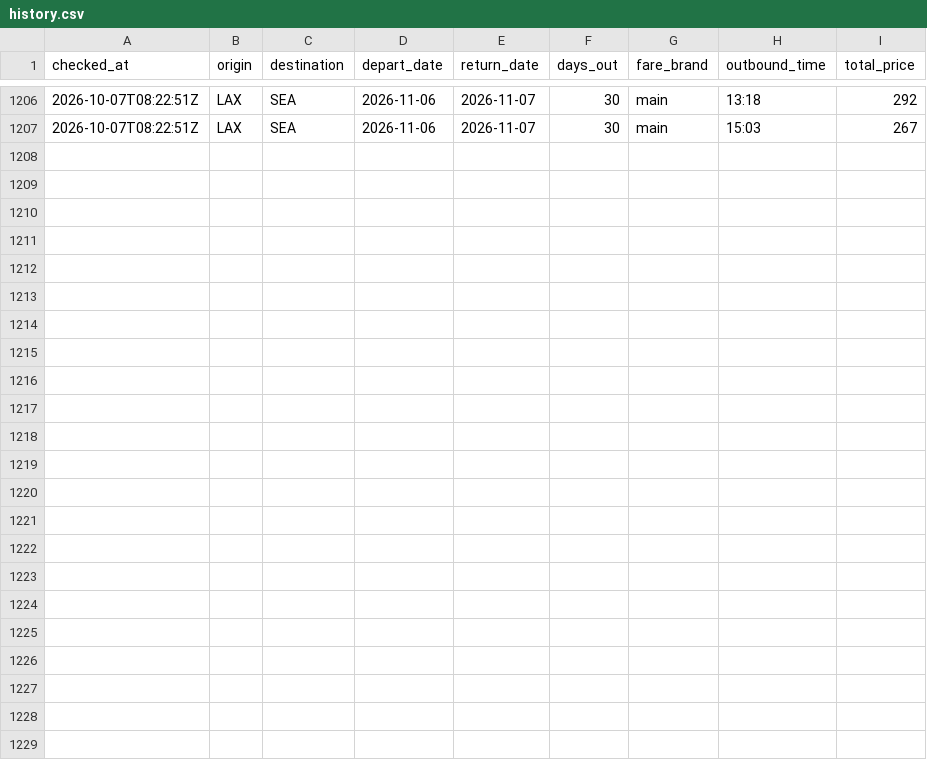
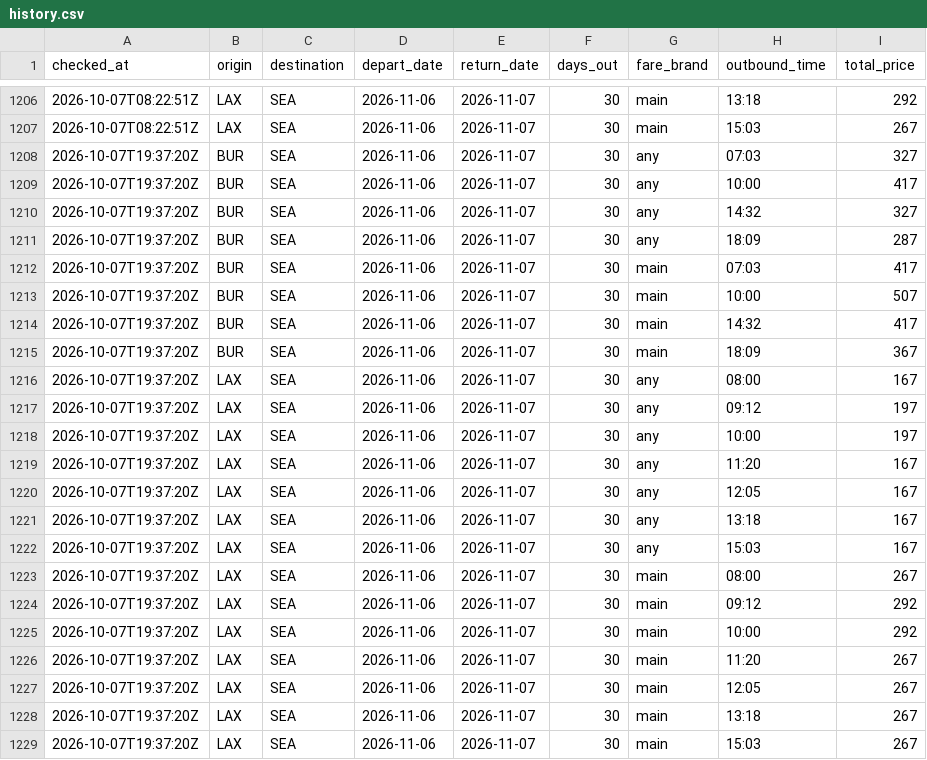
Before and after one commit to chickensfajitas-svg/flight-tracker, a CSV file: history.csv, drawn as a sheet; only a part is shown, gaps mark what is left out.

```diff
--- a/history.csv
+++ b/history.csv
@@ -1207 +1207,23 @@ checked_at,origin,destination,depart_date,return_date,days_out,fare_brand,outbou
 2026-10-07T08:22:51Z,LAX,SEA,2026-11-06,2026-11-07,30,main,15:03,267
+2026-10-07T19:37:20Z,BUR,SEA,2026-11-06,2026-11-07,30,any,07:03,327
+2026-10-07T19:37:20Z,BUR,SEA,2026-11-06,2026-11-07,30,any,10:00,417
+2026-10-07T19:37:20Z,BUR,SEA,2026-11-06,2026-11-07,30,any,14:32,327
+2026-10-07T19:37:20Z,BUR,SEA,2026-11-06,2026-11-07,30,any,18:09,287
+2026-10-07T19:37:20Z,BUR,SEA,2026-11-06,2026-11-07,30,main,07:03,417
+2026-10-07T19:37:20Z,BUR,SEA,2026-11-06,2026-11-07,30,main,10:00,507
+2026-10-07T19:37:20Z,BUR,SEA,2026-11-06,2026-11-07,30,main,14:32,417
+2026-10-07T19:37:20Z,BUR,SEA,2026-11-06,2026-11-07,30,main,18:09,367
+2026-10-07T19:37:20Z,LAX,SEA,2026-11-06,2026-11-07,30,any,08:00,167
+2026-10-07T19:37:20Z,LAX,SEA,2026-11-06,2026-11-07,30,any,09:12,197
+2026-10-07T19:37:20Z,LAX,SEA,2026-11-06,2026-11-07,30,any,10:00,197
+2026-10-07T19:37:20Z,LAX,SEA,2026-11-06,2026-11-07,30,any,11:20,167
+2026-10-07T19:37:20Z,LAX,SEA,2026-11-06,2026-11-07,30,any,12:05,167
+2026-10-07T19:37:20Z,LAX,SEA,2026-11-06,2026-11-07,30,any,13:18,167
+2026-10-07T19:37:20Z,LAX,SEA,2026-11-06,2026-11-07,30,any,15:03,167
+2026-10-07T19:37:20Z,LAX,SEA,2026-11-06,2026-11-07,30,main,08:00,267
+2026-10-07T19:37:20Z,LAX,SEA,2026-11-06,2026-11-07,30,main,09:12,292
+2026-10-07T19:37:20Z,LAX,SEA,2026-11-06,2026-11-07,30,main,10:00,292
+2026-10-07T19:37:20Z,LAX,SEA,2026-11-06,2026-11-07,30,main,11:20,267
+2026-10-07T19:37:20Z,LAX,SEA,2026-11-06,2026-11-07,30,main,12:05,267
+2026-10-07T19:37:20Z,LAX,SEA,2026-11-06,2026-11-07,30,main,13:18,267
+2026-10-07T19:37:20Z,LAX,SEA,2026-11-06,2026-11-07,30,main,15:03,267
```
Also changed, not shown: 1 other file.
